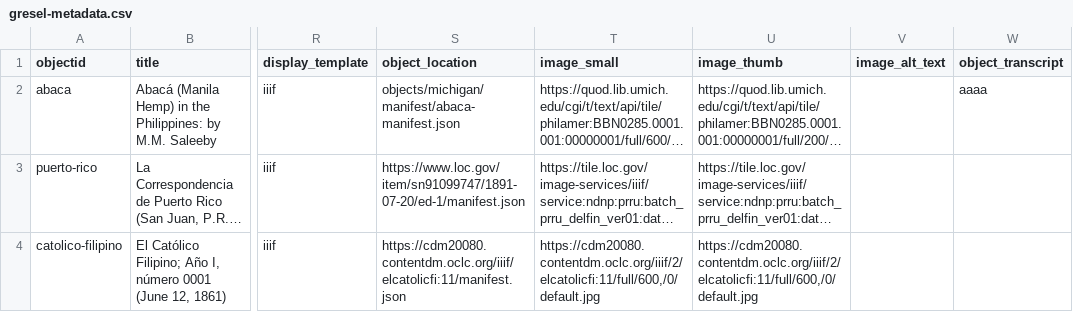
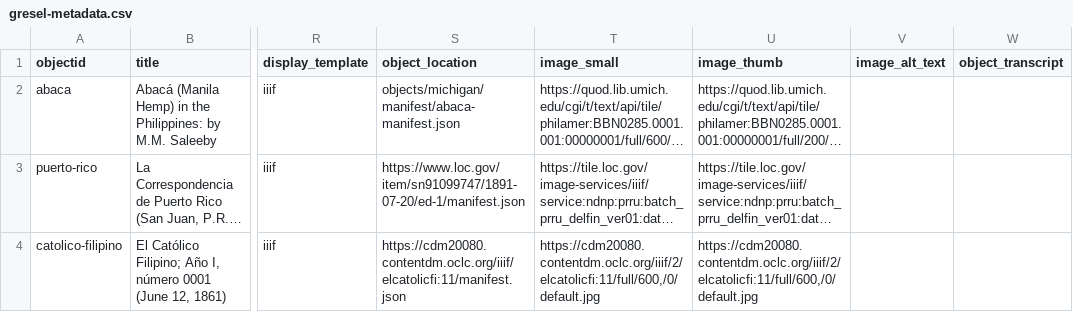
Before and after one commit to npirvu/demo-gresel, a CSV file: _data/gresel-metadata.csv, drawn as a sheet; only a part is shown, gaps mark what is left out; long unchanged cells end in …; the diff names each change by its address in the sheet, - before the commit and + after, or states it on an @@ line.

Commit message:
Update gresel-metadata.csv

```diff
--- a/_data/gresel-metadata.csv
+++ b/_data/gresel-metadata.csv
-W2 (object_transcript): aaaa
+W2 (object_transcript): (empty)
```
